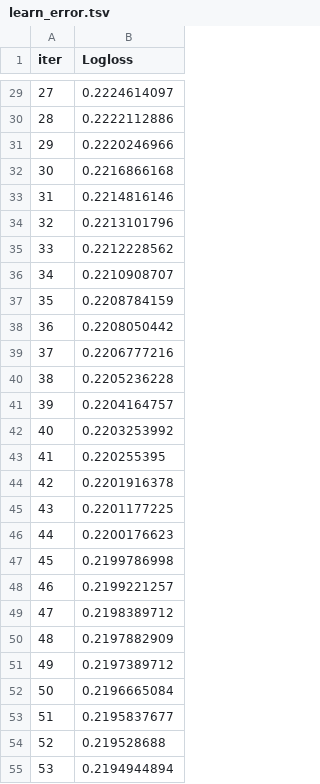
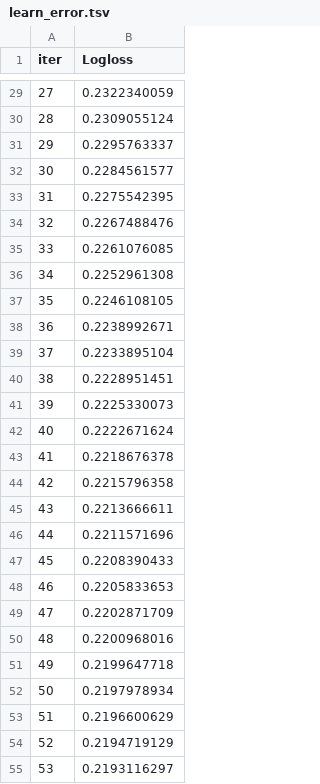
Before and after one commit to RituArora-DevOps/heart-disease-predictor, a TSV file: backend/catboost_info/learn_error.tsv, drawn as a sheet; only a part is shown, gaps mark what is left out; the diff covers the shown part only.

```diff
--- a/backend/catboost_info/learn_error.tsv
+++ b/backend/catboost_info/learn_error.tsv
@@ -29,27 +29,27 @@ iter	Logloss
-27	0.2224614097
-28	0.2222112886
-29	0.2220246966
-30	0.2216866168
-31	0.2214816146
-32	0.2213101796
-33	0.2212228562
-34	0.2210908707
-35	0.2208784159
-36	0.2208050442
-37	0.2206777216
-38	0.2205236228
-39	0.2204164757
-40	0.2203253992
-41	0.220255395
-42	0.2201916378
-43	0.2201177225
-44	0.2200176623
-45	0.2199786998
-46	0.2199221257
-47	0.2198389712
-48	0.2197882909
-49	0.2197389712
-50	0.2196665084
-51	0.2195837677
-52	0.219528688
-53	0.2194944894
+27	0.2322340059
+28	0.2309055124
+29	0.2295763337
+30	0.2284561577
+31	0.2275542395
+32	0.2267488476
+33	0.2261076085
+34	0.2252961308
+35	0.2246108105
+36	0.2238992671
+37	0.2233895104
+38	0.2228951451
+39	0.2225330073
+40	0.2222671624
+41	0.2218676378
+42	0.2215796358
+43	0.2213666611
+44	0.2211571696
+45	0.2208390433
+46	0.2205833653
+47	0.2202871709
+48	0.2200968016
+49	0.2199647718
+50	0.2197978934
+51	0.2196600629
+52	0.2194719129
+53	0.2193116297
```
Also changed, not shown: 73 edited cells elsewhere in this file, backend/catboost_info/time_left.tsv, 26 other files.
